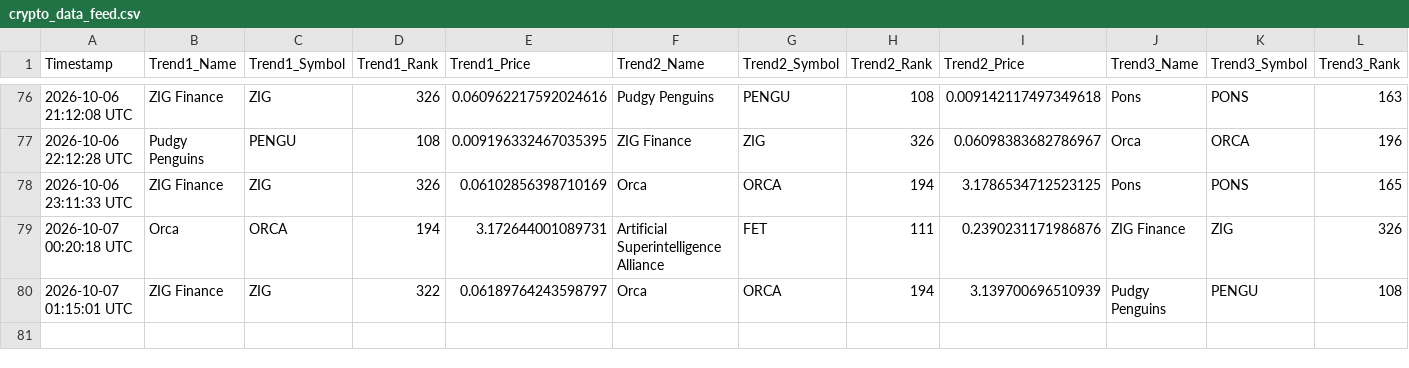
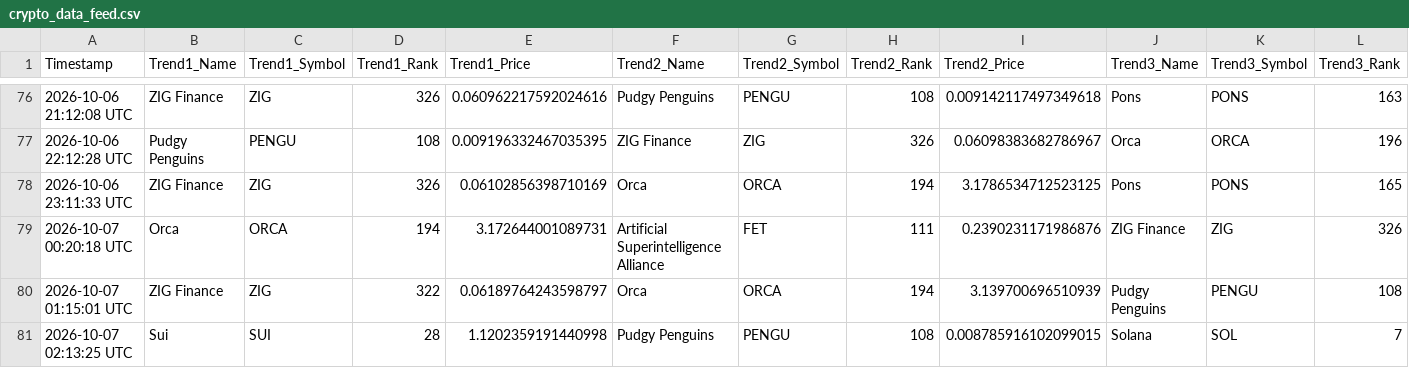
Before and after one commit to ezio-prog/crypto-data-grid, a CSV file: crypto_data_feed.csv, drawn as a sheet; only a part is shown, gaps mark what is left out; rows hold the shown columns only; the diff names each change by its address in the sheet, - before the commit and + after, or states it on an @@ line.

Commit message:
Automated update: Logged data string [skip ci]

```diff
--- a/crypto_data_feed.csv
+++ b/crypto_data_feed.csv
+row 81: 2026-10-07 02:13:25 UTC | Sui | SUI | 28 | 1.1202359191440998 | Pudgy Penguins | PENGU | 108 | 0.008785916102099015 | Solana | SOL | 7
```
